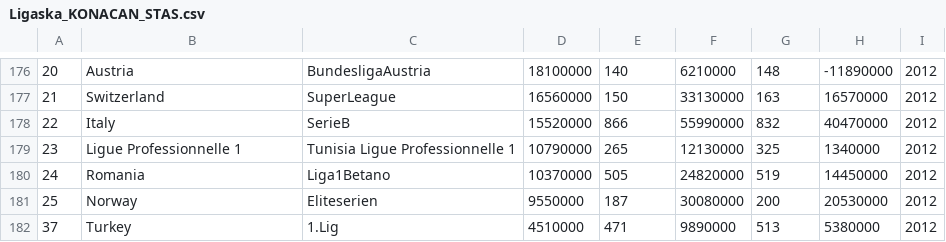
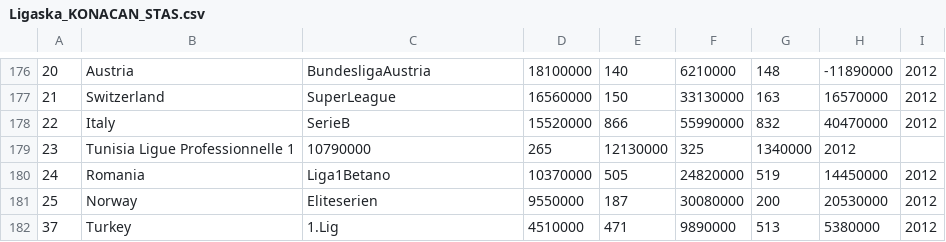
Before and after one commit to Kpavicic00/Football-Evolution, a CSV file: Datas/Ligaska_KONACAN_STAS.csv, drawn as a sheet; only a part is shown, gaps mark what is left out.

```diff
--- a/Datas/Ligaska_KONACAN_STAS.csv
+++ b/Datas/Ligaska_KONACAN_STAS.csv
@@ -178,3 +178,3 @@
 22,Italy,SerieB,15520000,866,55990000,832,40470000,2012
-23,Ligue Professionnelle 1,Tunisia Ligue Professionnelle 1,10790000,265,12130000,325,1340000,2012
+23,Tunisia Ligue Professionnelle 1,10790000,265,12130000,325,1340000,2012,
 24,Romania,Liga1Betano,10370000,505,24820000,519,14450000,2012
```
Also changed, not shown: Datas/SaveData/save_csv_Expend.csv, 2 other files.
